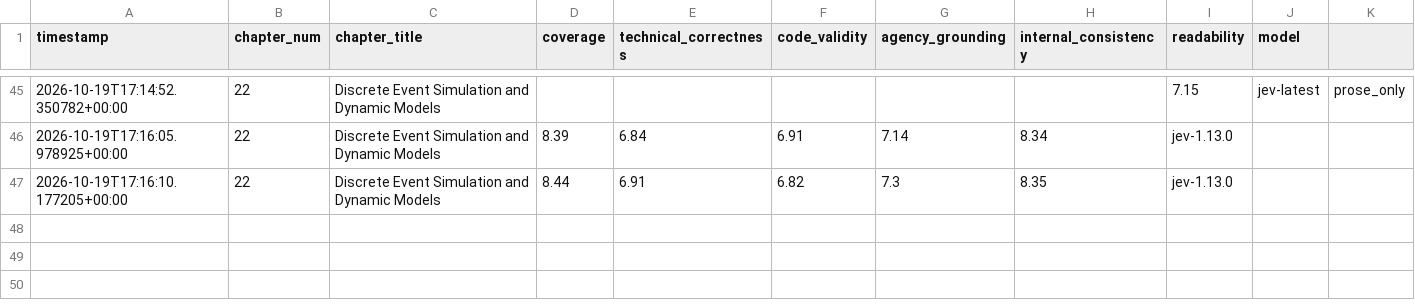
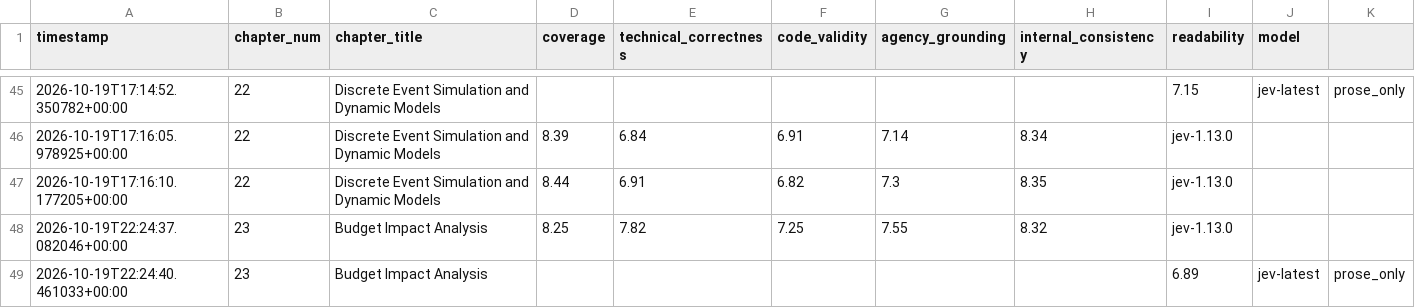
Before and after one commit to askwith13/R_for_HEOR_and_HTA, a CSV file: progress/jev_scores.csv, drawn as a sheet; only a part is shown, gaps mark what is left out.

Commit message:
Chapter 23: Budget Impact Analysis

```diff
--- a/progress/jev_scores.csv
+++ b/progress/jev_scores.csv
@@ -47 +47,3 @@ timestamp,chapter_num,chapter_title,coverage,technical_correctness,code_validity
 2026-10-19T17:16:10.177205+00:00,22,Discrete Event Simulation and Dynamic Models,8.44,6.91,6.82,7.3,8.35,jev-1.13.0
+2026-10-19T22:24:37.082046+00:00,23,Budget Impact Analysis,8.25,7.82,7.25,7.55,8.32,jev-1.13.0
+2026-10-19T22:24:40.461033+00:00,23,Budget Impact Analysis,,,,,,6.89,jev-latest,prose_only
```
Also changed, not shown: 14 other files.
